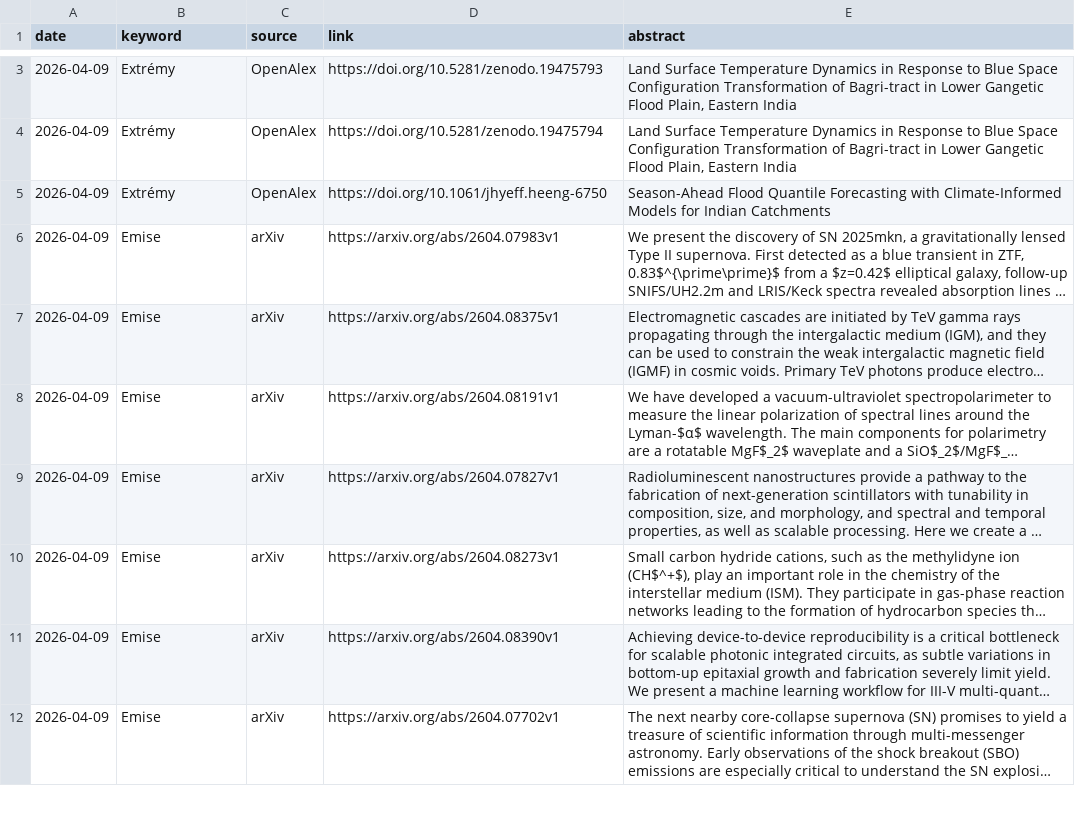
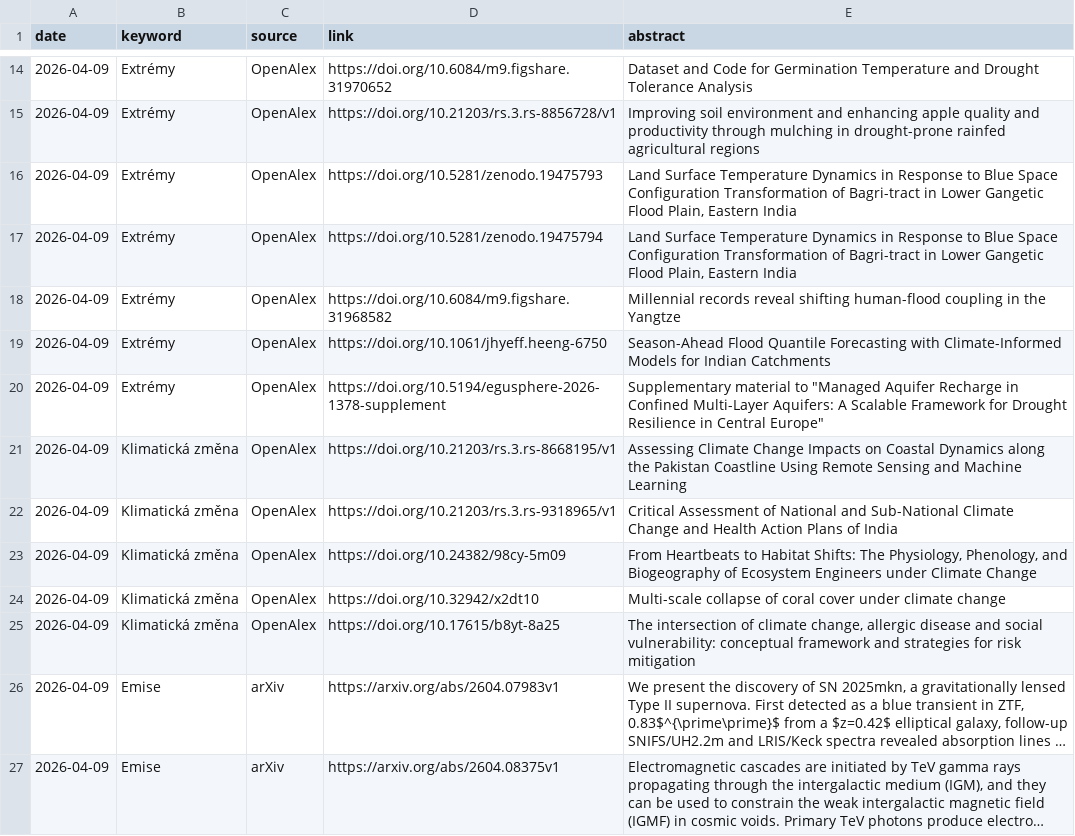
Before and after one commit to RadimTol/Source, a CSV file: source.csv, drawn as a sheet; only a part is shown, gaps mark what is left out; the shorter side is filled out with more unchanged rows; long unchanged cells end in …; the diff covers the shown part only; the diff names each change by its address in the sheet, - before the commit and + after, or states it on an @@ line.

```diff
--- a/source.csv
+++ b/source.csv
+row 14: 2026-04-09 | Extrémy | OpenAlex | https://doi.org/10.6084/m9.figshare.31970652 | Dataset and Code for Germination Temperature and Drought Tolerance Analysis
+row 15: 2026-04-09 | Extrémy | OpenAlex | https://doi.org/10.21203/rs.3.rs-8856728/v1 | Improving soil environment and enhancing apple quality and productivity through mulching in drought-prone rainfed agricultural regions
+row 18: 2026-04-09 | Extrémy | OpenAlex | https://doi.org/10.6084/m9.figshare.31968582 | Millennial records reveal shifting human-flood coupling in the Yangtze
+row 20: 2026-04-09 | Extrémy | OpenAlex | https://doi.org/10.5194/egusphere-2026-1378-supplement | Supplementary material to "Managed Aquifer Recharge in Confined Multi-Layer Aquifers: A Scalable Framework for Drought Resilience in Central Europe"
+row 21: 2026-04-09 | Klimatická změna | OpenAlex | https://doi.org/10.21203/rs.3.rs-8668195/v1 | Assessing Climate Change Impacts on Coastal Dynamics along the Pakistan Coastline Using Remote Sensing and Machine Learning
+row 22: 2026-04-09 | Klimatická změna | OpenAlex | https://doi.org/10.21203/rs.3.rs-9318965/v1 | Critical Assessment of National and Sub-National Climate Change and Health Action Plans of India
+row 23: 2026-04-09 | Klimatická změna | OpenAlex | https://doi.org/10.24382/98cy-5m09 | From Heartbeats to Habitat Shifts: The Physiology, Phenology, and Biogeography of Ecosystem Engineers under Climate Change
+row 24: 2026-04-09 | Klimatická změna | OpenAlex | https://doi.org/10.32942/x2dt10 | Multi-scale collapse of coral cover under climate change
+row 25: 2026-04-09 | Klimatická změna | OpenAlex | https://doi.org/10.17615/b8yt-8a25 | The intersection of climate change, allergic disease and social vulnerability: conceptual framework and strategies for risk mitigation
```
Also changed, not shown: 11 added rows elsewhere in this file, 2 other files.
